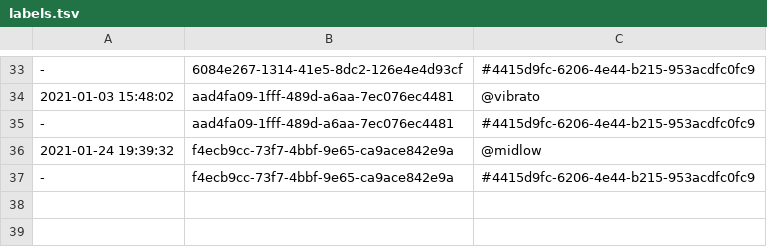
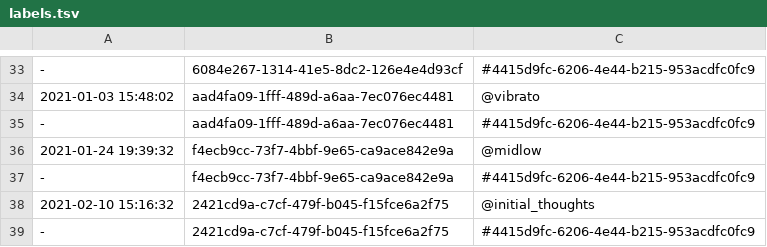
Before and after one commit to PaulBatchelor/smp, a TSV file: labels.tsv, drawn as a sheet; only a part is shown, gaps mark what is left out.

```diff
--- a/labels.tsv
+++ b/labels.tsv
@@ -37 +37,3 @@
 -	f4ecb9cc-73f7-4bbf-9e65-ca9ace842e9a	#4415d9fc-6206-4e44-b215-953acdfc0fc9
+2021-02-10 15:16:32	2421cd9a-c7cf-479f-b045-f15fce6a2f75	@initial_thoughts
+-	2421cd9a-c7cf-479f-b045-f15fce6a2f75	#4415d9fc-6206-4e44-b215-953acdfc0fc9
```
Also changed, not shown: logs.tsv, sh1wf/zet.tsv, 2 other files.
